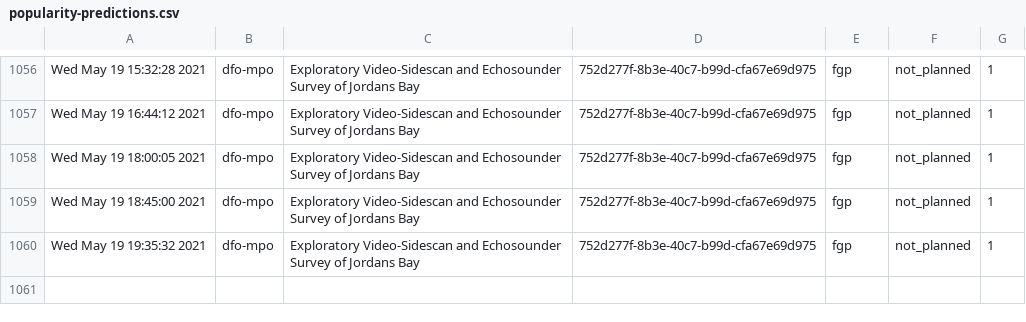
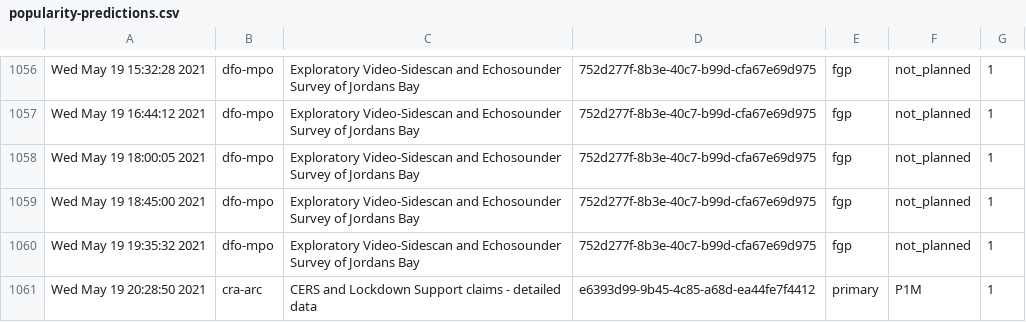
Before and after one commit to PatLittle/Ryerson-Big-Data-Analytics-Final-Project, a CSV file: popularity-predictions.csv, drawn as a sheet; only a part is shown, gaps mark what is left out; the diff names each change by its address in the sheet, - before the commit and + after, or states it on an @@ line.

```diff
--- a/popularity-predictions.csv
+++ b/popularity-predictions.csv
+row 1061: Wed May 19 20:28:50 2021 | cra-arc | CERS and Lockdown Support claims - detailed data | e6393d99-9b45-4c85-a68d-ea44fe7f4412 | primary | P1M | 1
```
